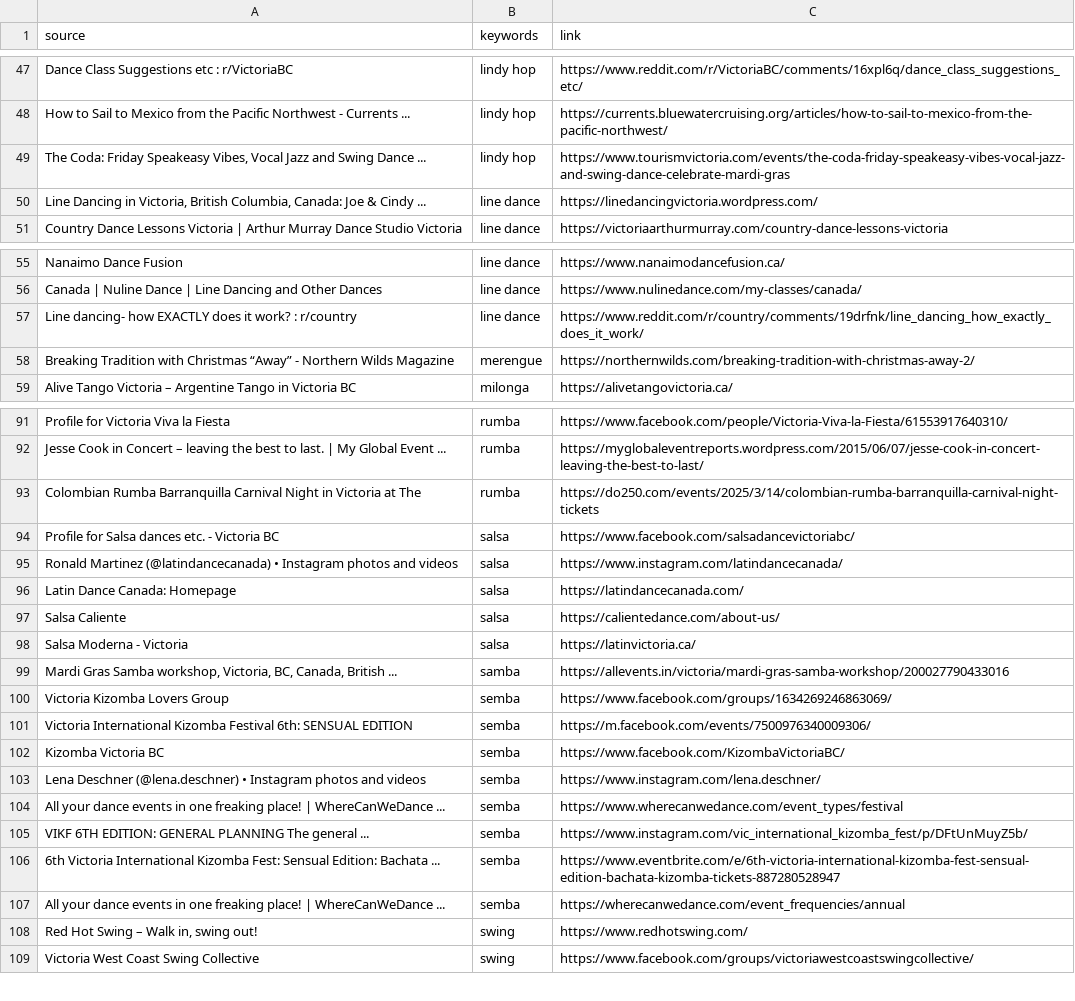
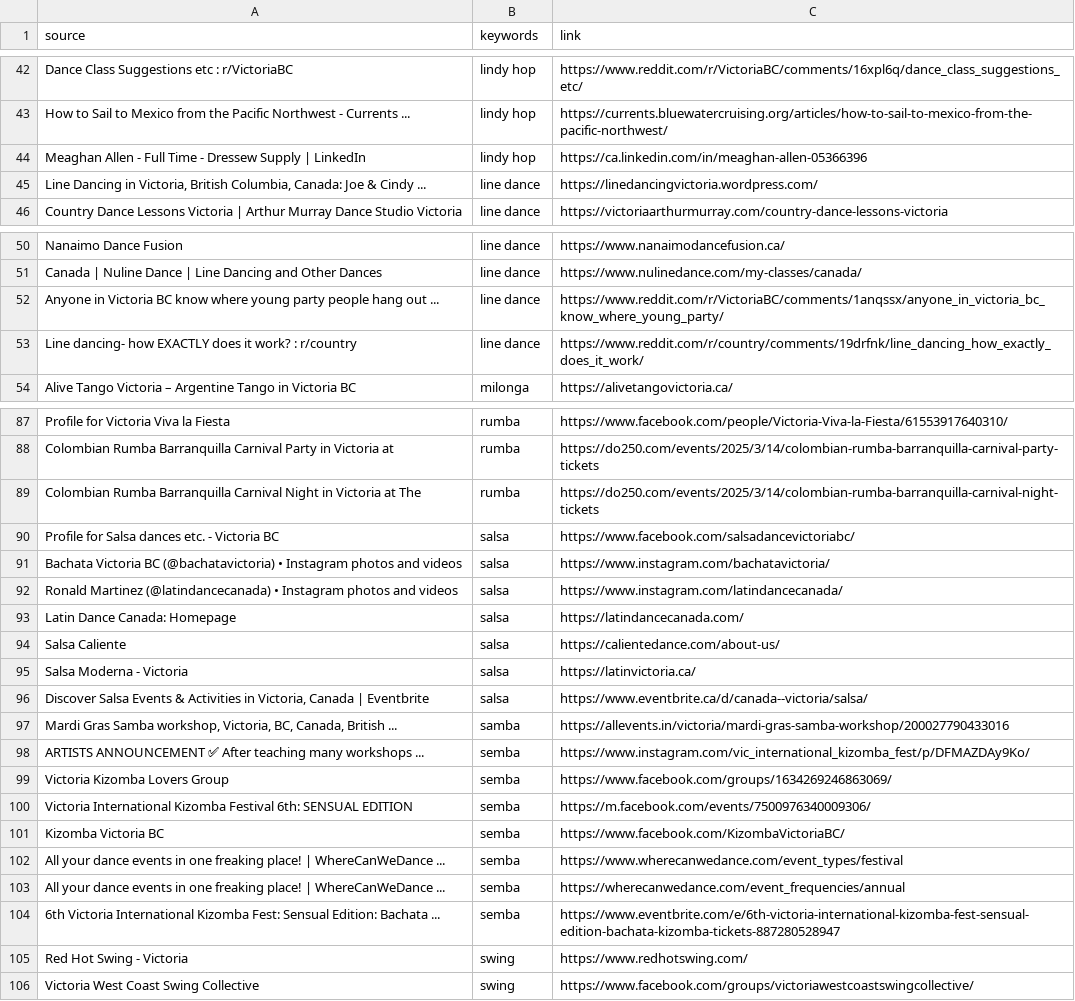
Before and after one commit to LindsayMoir/social_dance_app, a CSV file: data/urls/gs_urls.csv, drawn as a sheet; only a part is shown, gaps mark what is left out; removed rows and columns are numbered as before the commit, all else as after; the diff covers the shown part only; the diff names each change by its address in the sheet, - before the commit and + after, or states it on an @@ line.

```diff
--- a/data/urls/gs_urls.csv
+++ b/data/urls/gs_urls.csv
-row 49: The Coda: Friday Speakeasy Vibes, Vocal Jazz and Swing Dance ... | lindy hop | https://www.tourismvictoria.com/events/the-coda-friday-speakeasy-vibes-vocal-jazz-and-swing-dance-celebrate-mardi-gras
+row 44: Meaghan Allen - Full Time - Dressew Supply | LinkedIn | lindy hop | https://ca.linkedin.com/in/meaghan-allen-05366396
+row 52: Anyone in Victoria BC know where young party people hang out ... | line dance | https://www.reddit.com/r/VictoriaBC/comments/1anqssx/anyone_in_victoria_bc_know_where_young_party/
-row 58: Breaking Tradition with Christmas “Away” - Northern Wilds Magazine | merengue | https://northernwilds.com/breaking-tradition-with-christmas-away-2/
-A88 (source): Jesse Cook in Concert – leaving the best to last. | My Global Event ...
+A88 (source): Colombian Rumba Barranquilla Carnival Party in Victoria at
-C88 (link): https://myglobaleventreports.wordpress.com/2015/06/07/jesse-cook-in-concert-leaving-the-best-to-last/
+C88 (link): https://do250.com/events/2025/3/14/colombian-rumba-barranquilla-carnival-party-tickets
+row 91: Bachata Victoria BC (@bachatavictoria) • Instagram photos and videos | salsa | https://www.instagram.com/bachatavictoria/
+row 96: Discover Salsa Events & Activities in Victoria, Canada | Eventbrite | salsa | https://www.eventbrite.ca/d/canada--victoria/salsa/
+row 98: ARTISTS ANNOUNCEMENT ✅ After teaching many workshops ... | semba | https://www.instagram.com/vic_international_kizomba_fest/p/DFMAZDAy9Ko/
-row 103: Lena Deschner (@lena.deschner) • Instagram photos and videos | semba | https://www.instagram.com/lena.deschner/
-row 105: VIKF 6TH EDITION: GENERAL PLANNING The general ... | semba | https://www.instagram.com/vic_international_kizomba_fest/p/DFtUnMuyZ5b/
@@ row 107 moved to row 103: All your dance events in one freaking pl… @@
-A105 (source): Red Hot Swing – Walk in, swing out!
+A105 (source): Red Hot Swing - Victoria
```
Also changed, not shown: 17 added rows, 20 removed rows, 6 moved rows and 21 edited cells elsewhere in this file, checkpoint/fb_urls.csv, data/other/countries.csv, 40 other files.
